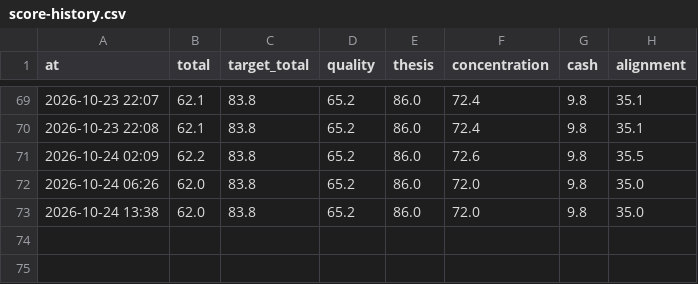
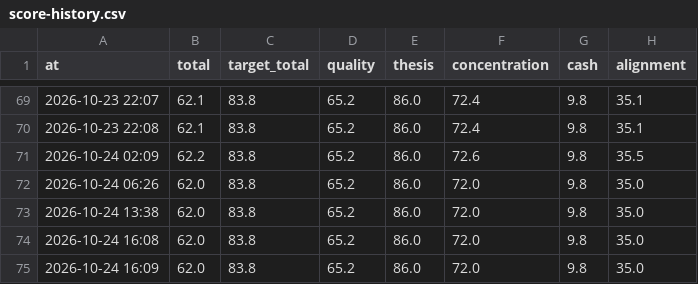
Before and after one commit to hwichan94/investment-desk, a CSV file: reports/score-history.csv, drawn as a sheet; only a part is shown, gaps mark what is left out.

```diff
--- a/reports/score-history.csv
+++ b/reports/score-history.csv
@@ -73 +73,3 @@ at,total,target_total,quality,thesis,concentration,cash,alignment
 2026-10-24 13:38,62.0,83.8,65.2,86.0,72.0,9.8,35.0
+2026-10-24 16:08,62.0,83.8,65.2,86.0,72.0,9.8,35.0
+2026-10-24 16:09,62.0,83.8,65.2,86.0,72.0,9.8,35.0
```
Also changed, not shown: 5 other files.
